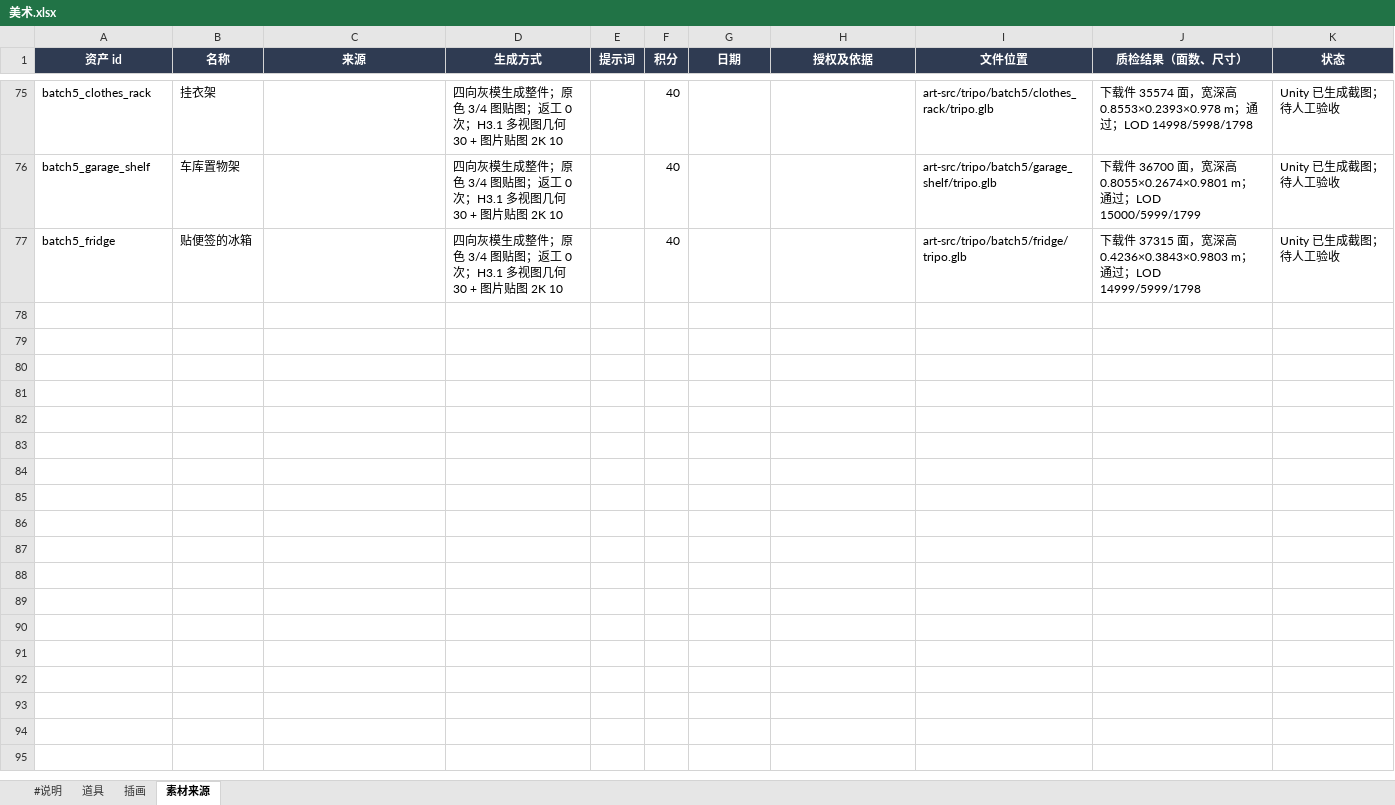
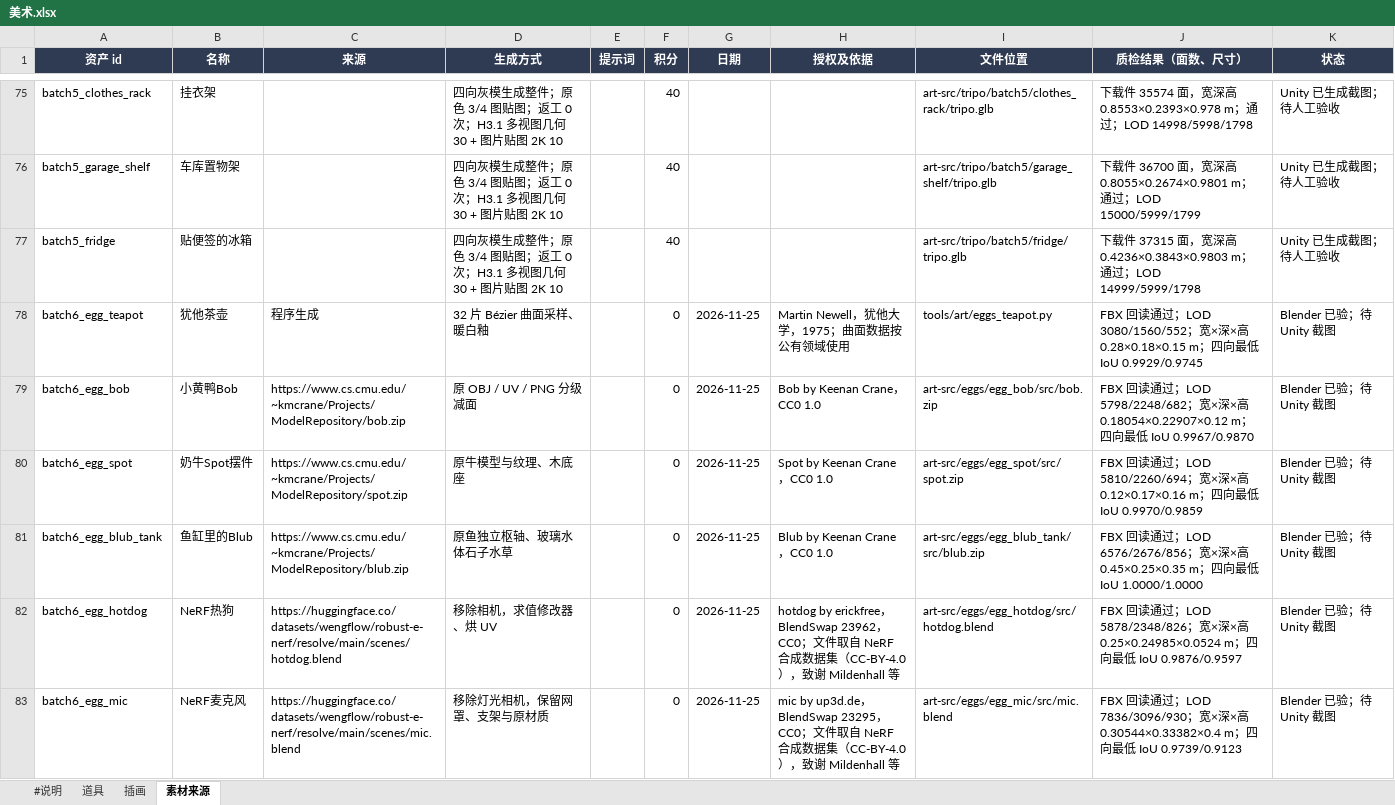
Before and after one commit to robinwang2/liandan-tycoon, an Excel workbook: tables/美术.xlsx, sheet 素材来源, drawn as a sheet; only a part is shown, gaps mark what is left out; values as stored, in another font and other column widths than the file's, no borders; the diff covers the shown part only; the diff names each change by its address in the sheet, - before the commit and + after, or states it on an @@ line.

```diff
--- a/tables/美术.xlsx (sheet 素材来源)
+++ b/tables/美术.xlsx (sheet 素材来源)
+row 78: batch6_egg_teapot | 犹他茶壶 | 程序生成 | 32 片 Bézier 曲面采样、暖白釉 |  | 0 | 2026-11-25 | Martin Newell，犹他大学，1975；曲面数据按公有领域使用 | tools/art/eggs_teapot.py | FBX 回读通过；LOD 3080/1560/552；宽×深×高 0.28×0.18×0.15 m；四向最低 IoU 0.9929/0.9745 | Blender 已验；待 Unity 截图
+row 79: batch6_egg_bob | 小黄鸭Bob | https://www.cs.cmu.edu/~kmcrane/Projects/ModelRepository/bob.zip | 原 OBJ / UV / PNG 分级减面 |  | 0 | 2026-11-25 | Bob by Keenan Crane，CC0 1.0 | art-src/eggs/egg_bob/src/bob.zip | FBX 回读通过；LOD 5798/2248/682；宽×深×高 0.18054×0.22907×0.12 m；四向最低 IoU 0.9967/0.9870 | Blender 已验；待 Unity 截图
+row 80: batch6_egg_spot | 奶牛Spot摆件 | https://www.cs.cmu.edu/~kmcrane/Projects/ModelRepository/spot.zip | 原牛模型与纹理、木底座 |  | 0 | 2026-11-25 | Spot by Keenan Crane，CC0 1.0 | art-src/eggs/egg_spot/src/spot.zip | FBX 回读通过；LOD 5810/2260/694；宽×深×高 0.12×0.17×0.16 m；四向最低 IoU 0.9970/0.9859 | Blender 已验；待 Unity 截图
+row 81: batch6_egg_blub_tank | 鱼缸里的Blub | https://www.cs.cmu.edu/~kmcrane/Projects/ModelRepository/blub.zip | 原鱼独立枢轴、玻璃水体石子水草 |  | 0 | 2026-11-25 | Blub by Keenan Crane，CC0 1.0 | art-src/eggs/egg_blub_tank/src/blub.zip | FBX 回读通过；LOD 6576/2676/856；宽×深×高 0.45×0.25×0.35 m；四向最低 IoU 1.0000/1.0000 | Blender 已验；待 Unity 截图
+row 82: batch6_egg_hotdog | NeRF热狗 | https://huggingface.co/datasets/wengflow/robust-e-nerf/resolve/main/scenes/hotdog.blend | 移除相机，求值修改器、烘 UV |  | 0 | 2026-11-25 | hotdog by erickfree，BlendSwap 23962，CC0；文件取自 NeRF 合成数据集（CC-BY-4.0），致谢 Mildenhall 等 | art-src/eggs/egg_hotdog/src/hotdog.blend | FBX 回读通过；LOD 5878/2348/826；宽×深×高 0.25×0.24985×0.0524 m；四向最低 IoU 0.9876/0.9597 | Blender 已验；待 Unity 截图
+row 83: batch6_egg_mic | NeRF麦克风 | https://huggingface.co/datasets/wengflow/robust-e-nerf/resolve/main/scenes/mic.blend | 移除灯光相机，保留网罩、支架与原材质 |  | 0 | 2026-11-25 | mic by up3d.de，BlendSwap 23295，CC0；文件取自 NeRF 合成数据集（CC-BY-4.0），致谢 Mildenhall 等 | art-src/eggs/egg_mic/src/mic.blend | FBX 回读通过；LOD 7836/3096/930；宽×深×高 0.30544×0.33382×0.4 m；四向最低 IoU 0.9739/0.9123 | Blender 已验；待 Unity 截图
```
Also changed, not shown: 6 added rows elsewhere in this sheet, sheet 道具, 12 other files.
